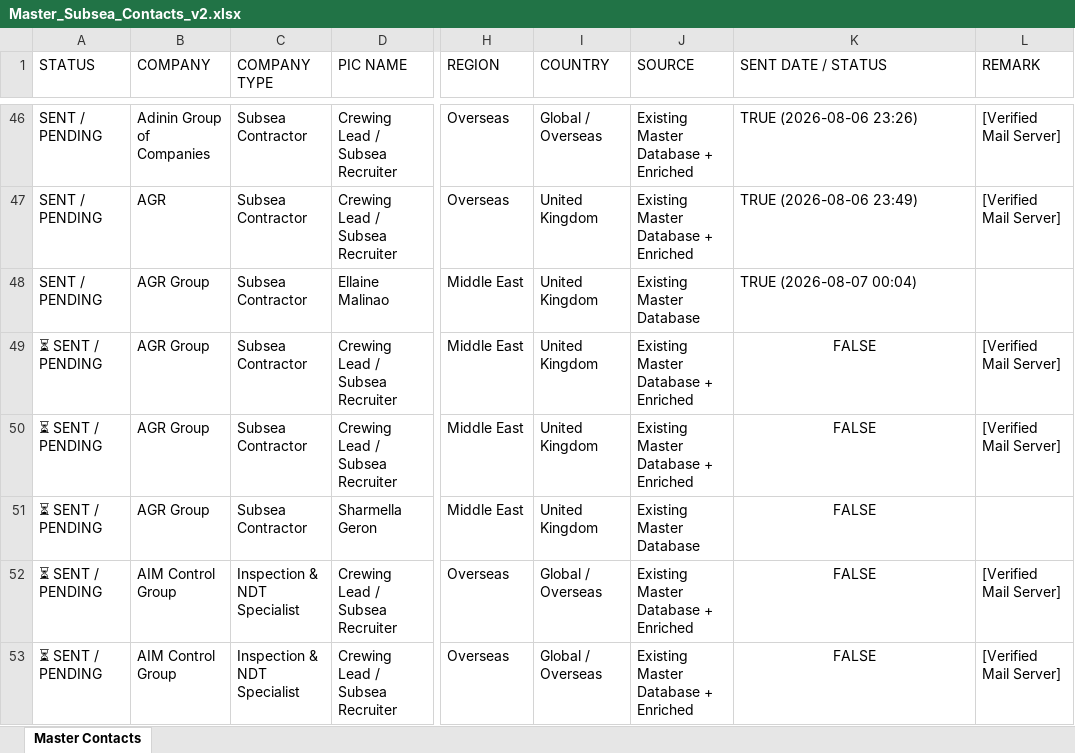
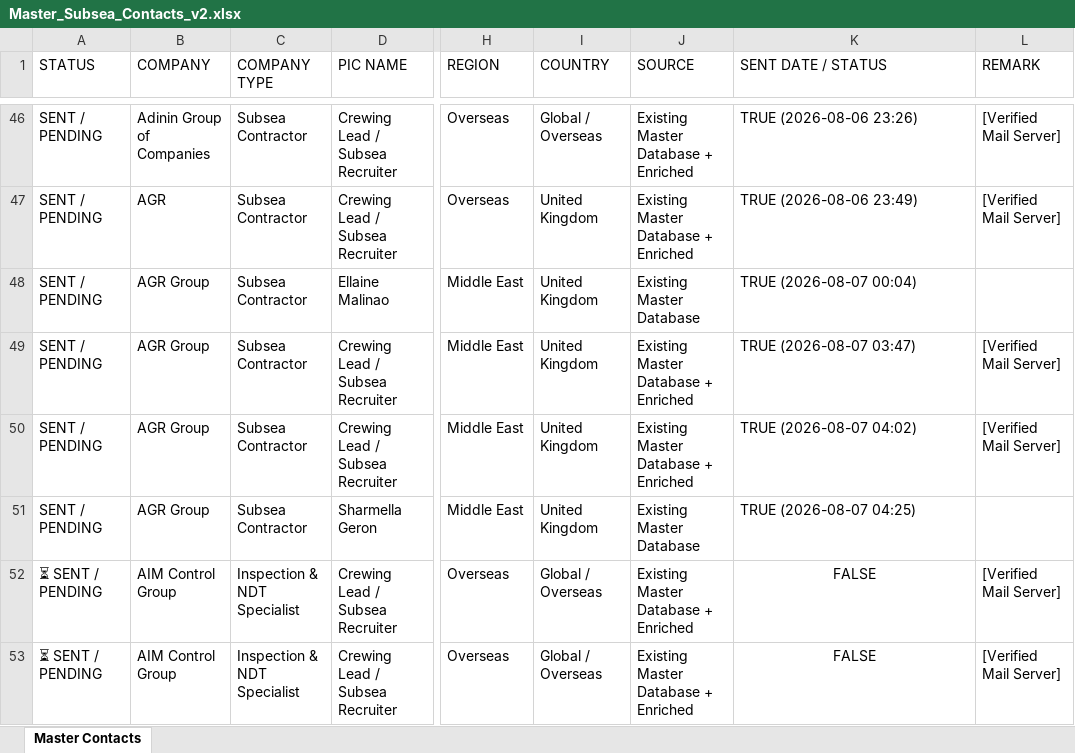
Before and after one commit to opsfunnelmatter-png/aminazman.inspection, an Excel workbook: Master_Subsea_Contacts_v2.xlsx, sheet Master Contacts, drawn as a sheet; only a part is shown, gaps mark what is left out; values as stored, in another font and other column widths than the file's, no borders; the diff names each change by its address in the sheet, - before the commit and + after, or states it on an @@ line.

```diff
--- a/Master_Subsea_Contacts_v2.xlsx (sheet Master Contacts)
+++ b/Master_Subsea_Contacts_v2.xlsx (sheet Master Contacts)
-A49:A51 (STATUS): ⏳ SENT / PENDING
+A49:A51 (STATUS): SENT / PENDING
-K49 (SENT DATE / STATUS): FALSE
+K49 (SENT DATE / STATUS): TRUE (2026-08-07 03:47)
-K49:K51 alignment: center
+K49:K51 alignment: left
-K50 (SENT DATE / STATUS): FALSE
+K50 (SENT DATE / STATUS): TRUE (2026-08-07 04:02)
-K51 (SENT DATE / STATUS): FALSE
+K51 (SENT DATE / STATUS): TRUE (2026-08-07 04:25)
```
Also changed, not shown: 1 other file.
